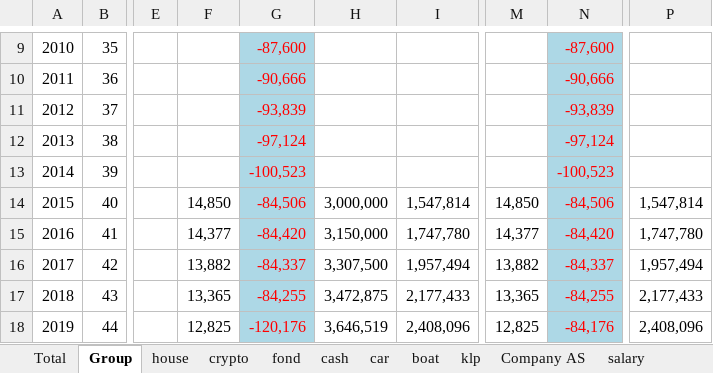
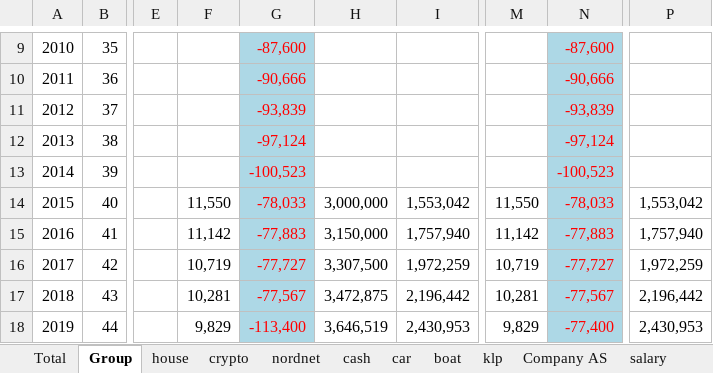
Before and after one commit to thomasekdahlN/wealthprognosis-app, an Excel workbook: example.xlsx, sheet Group, drawn as a sheet; only a part is shown, gaps mark what is left out; values as stored, in another font and other column widths than the file's, no borders; the diff covers the shown part only; the diff names each change by its address in the sheet, - before the commit and + after, or states it on an @@ line.

```diff
--- a/example.xlsx (sheet Group)
+++ b/example.xlsx (sheet Group)
-sheet tab: fond
+sheet tab: nordnet
-F14: 14,850
+F14: 11,550
-G14: -84,506
+G14: -78,033
-I14: 1,547,814
+I14: 1,553,042
-M14: 14,850
+M14: 11,550
-N14: -84,506
+N14: -78,033
-P14: 1,547,814
+P14: 1,553,042
-F15: 14,377
+F15: 11,142
-G15: -84,420
+G15: -77,883
-I15: 1,747,780
+I15: 1,757,940
-M15: 14,377
+M15: 11,142
-N15: -84,420
+N15: -77,883
-P15: 1,747,780
+P15: 1,757,940
-F16: 13,882
+F16: 10,719
-G16: -84,337
+G16: -77,727
-I16: 1,957,494
+I16: 1,972,259
-M16: 13,882
+M16: 10,719
-N16: -84,337
+N16: -77,727
-P16: 1,957,494
+P16: 1,972,259
-F17: 13,365
+F17: 10,281
-G17: -84,255
+G17: -77,567
-I17: 2,177,433
+I17: 2,196,442
-M17: 13,365
+M17: 10,281
-N17: -84,255
+N17: -77,567
-P17: 2,177,433
+P17: 2,196,442
-F18: 12,825
+F18: 9,829
-G18: -120,176
+G18: -113,400
-I18: 2,408,096
+I18: 2,430,953
-M18: 12,825
+M18: 9,829
-N18: -84,176
+N18: -77,400
-P18: 2,408,096
+P18: 2,430,953
```
Also changed, not shown: 443 edited cells elsewhere in this sheet, sheet Total, sheet house, sheet nordnet, sheet klp, other sheet tabs, 2 other files.
